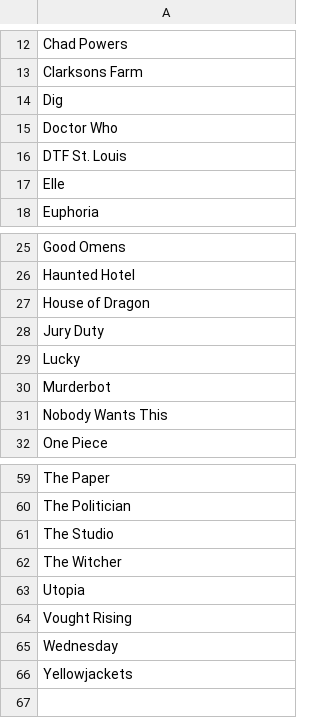
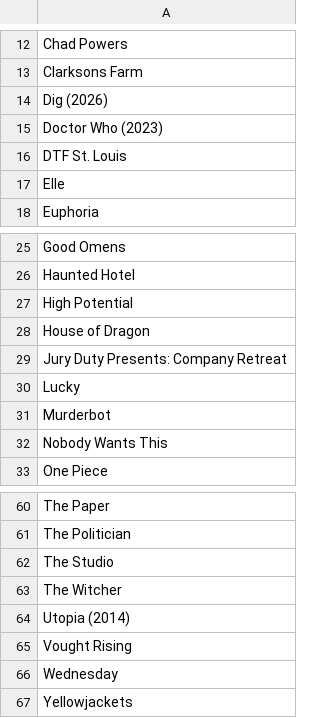
Before and after one commit to SpeedyPete25/Plex-Server, a CSV file: Show-Tracker/shows.csv, drawn as a sheet; only a part is shown, gaps mark what is left out.

Commit message:
Updated to differentiate duplicate shows by year e.g. Doctor Who

```diff
--- a/Show-Tracker/shows.csv
+++ b/Show-Tracker/shows.csv
@@ -13,4 +13,4 @@ Chad Powers
 Clarksons Farm
-Dig
-Doctor Who
+Dig (2026)
+Doctor Who (2023)
 DTF St. Louis
@@ -26,4 +26,5 @@ Good Omens
 Haunted Hotel
+High Potential
 House of Dragon
-Jury Duty
+Jury Duty Presents: Company Retreat
 Lucky
@@ -62,3 +63,3 @@ The Studio
 The Witcher
-Utopia
+Utopia (2014)
 Vought Rising
```
Also changed, not shown: 2 other files.
